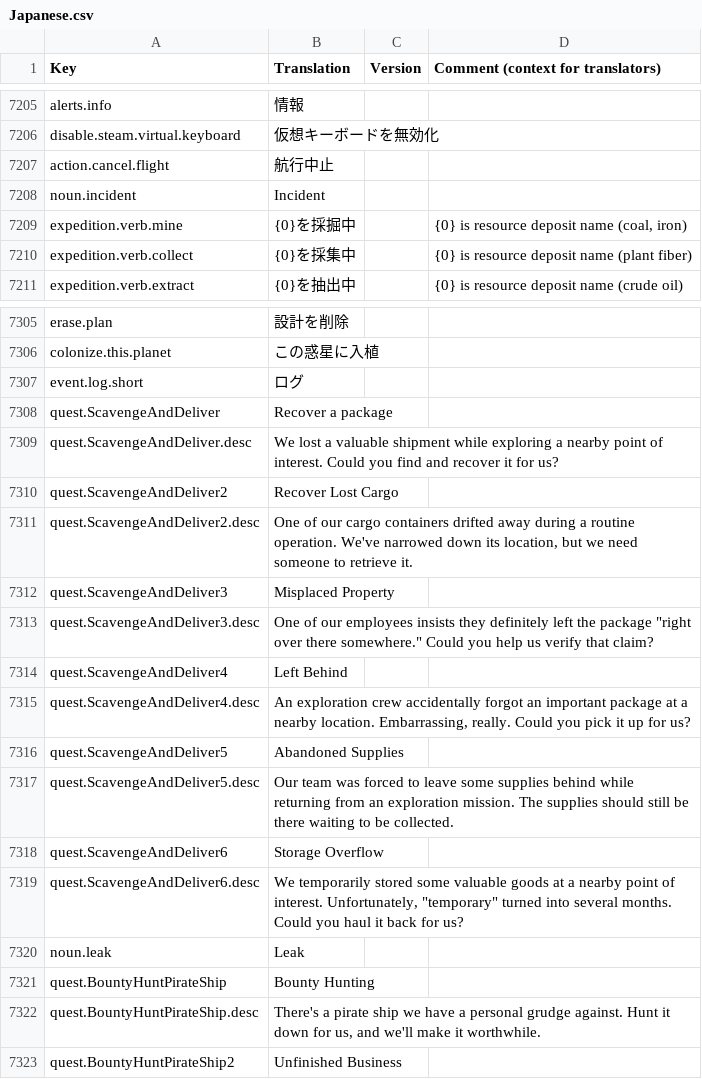
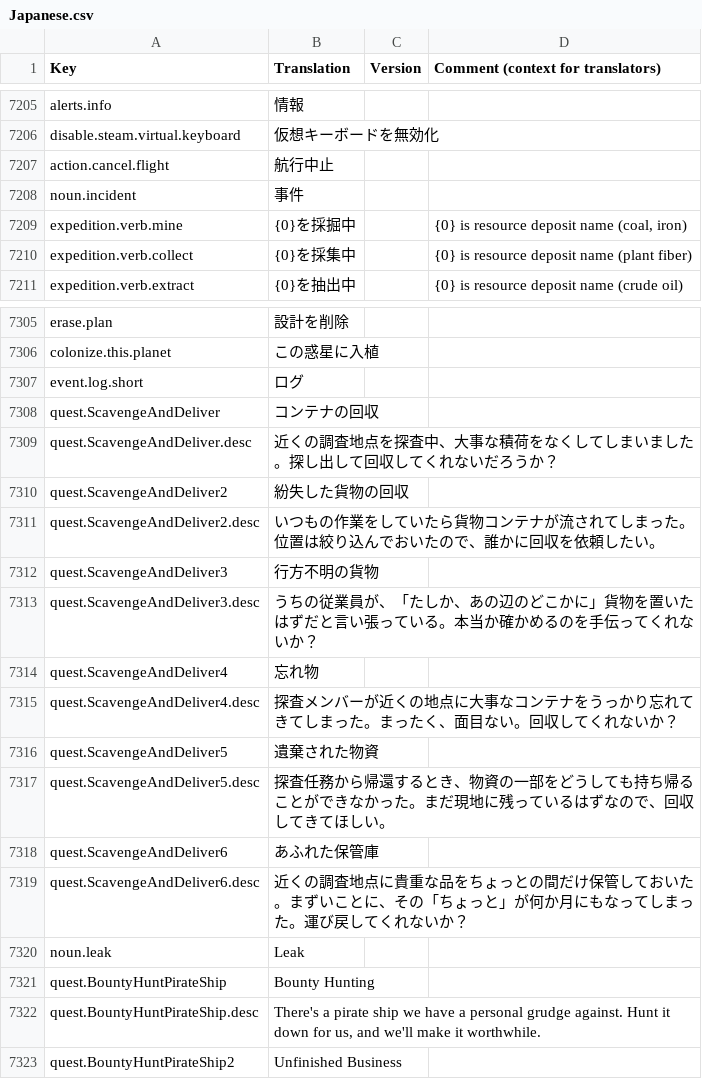
Before and after one commit to s-yurama/stardeus-translations, a CSV file: Translations/Japanese.csv, drawn as a sheet; only a part is shown, gaps mark what is left out.

Commit message:
temp

```diff
--- a/Translations/Japanese.csv
+++ b/Translations/Japanese.csv
@@ -7216,3 +7216,3 @@ disable.steam.virtual.keyboard,仮想キーボードを無効化,,
 action.cancel.flight,航行中止,,
-noun.incident,Incident,,
+noun.incident,事件,,
 expedition.verb.mine,{0}を採掘中,,"{0} is resource deposit name (coal, iron)"
@@ -7316,14 +7316,14 @@ colonize.this.planet,この惑星に入植,,
 event.log.short,ログ,,
-quest.ScavengeAndDeliver,Recover a package,,
-quest.ScavengeAndDeliver.desc,We lost a valuable shipment while exploring a nearby point of interest. Could you find and recover it for us?,,
-quest.ScavengeAndDeliver2 ,Recover Lost Cargo,,
-quest.ScavengeAndDeliver2.desc ,"One of our cargo containers drifted away during a routine operation. We've narrowed down its location, but we need someone to retrieve it.",,
-quest.ScavengeAndDeliver3, Misplaced Property,,
-quest.ScavengeAndDeliver3.desc ,"One of our employees insists they definitely left the package ""right over there somewhere."" Could you help us verify that claim?",,
-quest.ScavengeAndDeliver4,Left Behind,,
-quest.ScavengeAndDeliver4.desc ,"An exploration crew accidentally forgot an important package at a nearby location. Embarrassing, really. Could you pick it up for us?",,
-quest.ScavengeAndDeliver5,Abandoned Supplies,,
-quest.ScavengeAndDeliver5.desc,Our team was forced to leave some supplies behind while returning from an exploration mission. The supplies should still be there waiting to be collected.,,
-quest.ScavengeAndDeliver6,Storage Overflow,,
-quest.ScavengeAndDeliver6.desc ,"We temporarily stored some valuable goods at a nearby point of interest. Unfortunately, ""temporary"" turned into several months. Could you haul it back for us?",,
+quest.ScavengeAndDeliver,コンテナの回収,,
+quest.ScavengeAndDeliver.desc,近くの調査地点を探査中、大事な積荷をなくしてしまいました。探し出して回収してくれないだろうか？,,
+quest.ScavengeAndDeliver2 ,紛失した貨物の回収,,
+quest.ScavengeAndDeliver2.desc ,"いつもの作業をしていたら貨物コンテナが流されてしまった。位置は絞り込んでおいたので、誰かに回収を依頼したい。",,
+quest.ScavengeAndDeliver3,行方不明の貨物,,
+quest.ScavengeAndDeliver3.desc ,"うちの従業員が、「たしか、あの辺のどこかに」貨物を置いたはずだと言い張っている。本当か確かめるのを手伝ってくれないか？",,
+quest.ScavengeAndDeliver4,忘れ物,,
+quest.ScavengeAndDeliver4.desc ,"探査メンバーが近くの地点に大事なコンテナをうっかり忘れてきてしまった。まったく、面目ない。回収してくれないか？",,
+quest.ScavengeAndDeliver5,遺棄された物資,,
+quest.ScavengeAndDeliver5.desc,探査任務から帰還するとき、物資の一部をどうしても持ち帰ることができなかった。まだ現地に残っているはずなので、回収してきてほしい。,,
+quest.ScavengeAndDeliver6,あふれた保管庫,,
+quest.ScavengeAndDeliver6.desc ,"近くの調査地点に貴重な品をちょっとの間だけ保管しておいた。まずいことに、その「ちょっと」が何か月にもなってしまった。運び戻してくれないか？",,
 noun.leak,Leak,,
```
